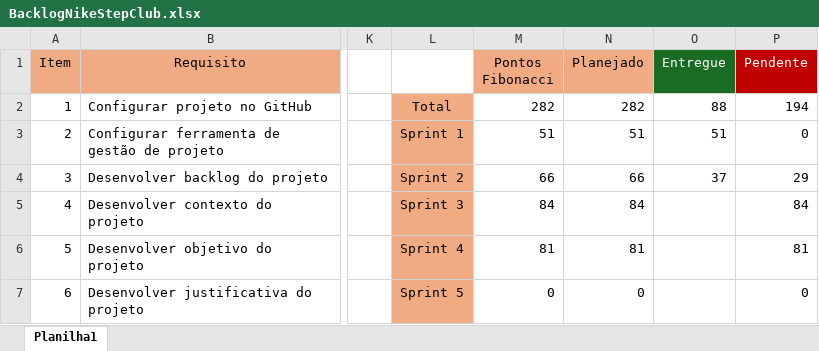
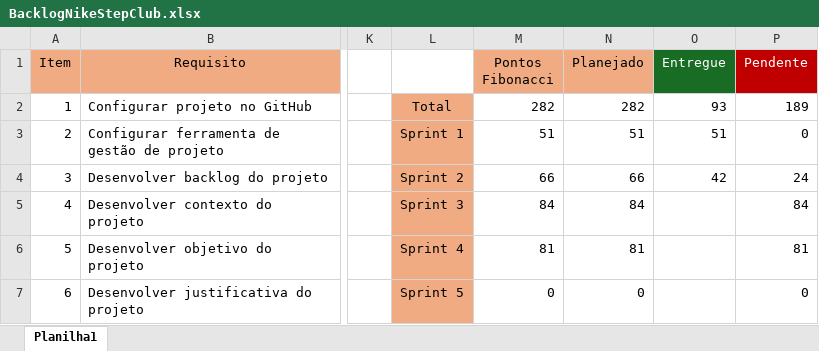
Before and after one commit to CauaGamaPaixao/NikeStepClub, an Excel workbook: Nike_Documentary/Backlog/BacklogNikeStepClub.xlsx, sheet Planilha1, drawn as a sheet; only a part is shown, gaps mark what is left out; values as stored, in another font and other column widths than the file's, no borders; charts and pictures and table styles not drawn; the diff names each change by its address in the sheet, - before the commit and + after, or states it on an @@ line.

```diff
--- a/Nike_Documentary/Backlog/BacklogNikeStepClub.xlsx (sheet Planilha1)
+++ b/Nike_Documentary/Backlog/BacklogNikeStepClub.xlsx (sheet Planilha1)
-O2 (Entregue): 88
+O2 (Entregue): 93
-P2 (Pendente): 194
+P2 (Pendente): 189
-O4 (Entregue): 37
+O4 (Entregue): 42
-P4 (Pendente): 29
+P4 (Pendente): 24
```
Also changed, not shown: charts or pictures, 1 other file.
